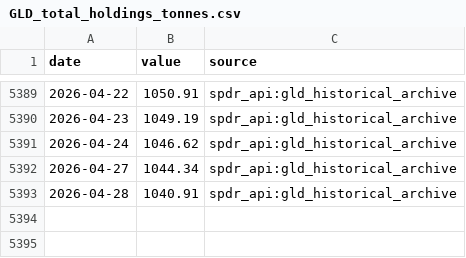
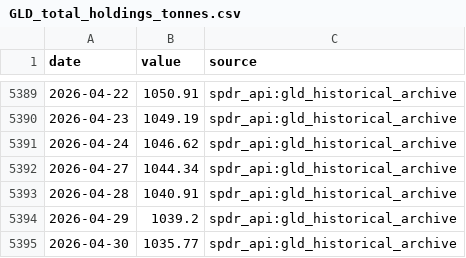
Before and after one commit to nobodylifriend/gold_factor_dashboard, a CSV file: data/xau/GLD_total_holdings_tonnes.csv, drawn as a sheet; only a part is shown, gaps mark what is left out; the diff names each change by its address in the sheet, - before the commit and + after, or states it on an @@ line.

```diff
--- a/data/xau/GLD_total_holdings_tonnes.csv
+++ b/data/xau/GLD_total_holdings_tonnes.csv
+row 5394: 2026-04-29 | 1039.2 | spdr_api:gld_historical_archive
+row 5395: 2026-04-30 | 1035.77 | spdr_api:gld_historical_archive
```
Also changed, not shown: data/indicator_catalog.csv, data/xau/GLD_share_volume.csv, 17 other files.
